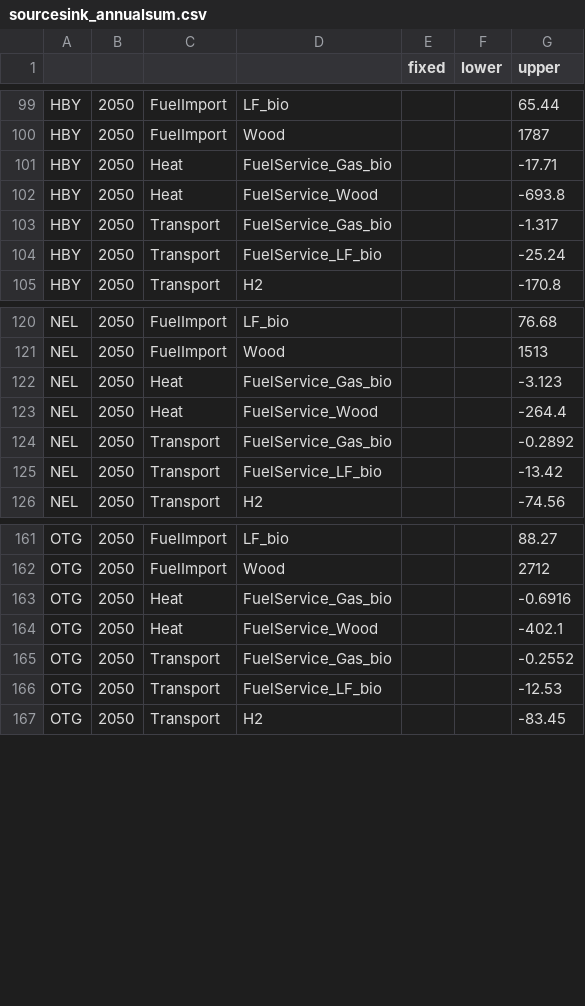
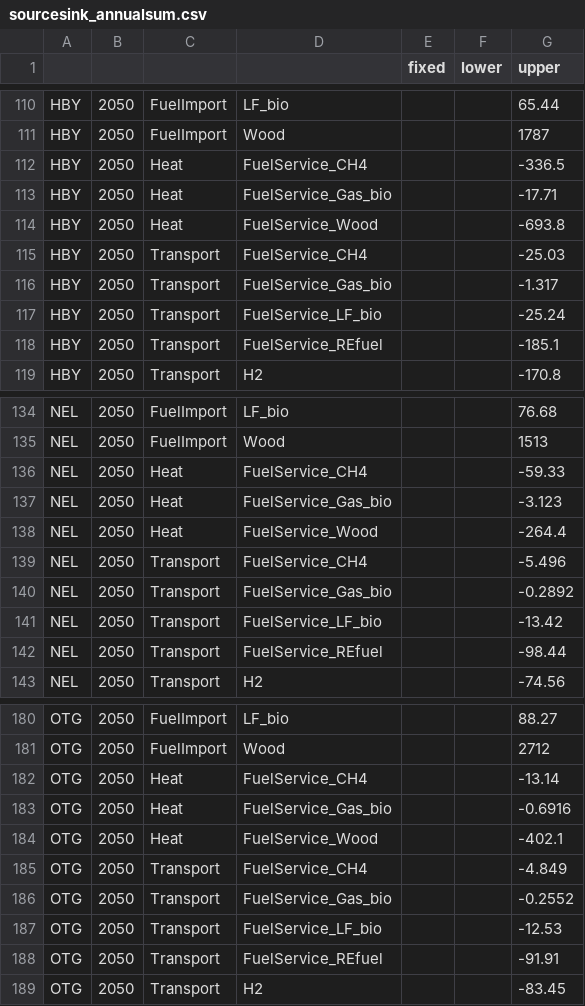
Before and after one commit to rafaella-git/REMix-NZ, a CSV file: remix_nz/project/GP-NT-ELEC-BIO-H2/nz_case_GP_MVP/data/sourcesink_annualsum.csv, drawn as a sheet; only a part is shown, gaps mark what is left out; the diff covers the shown part only.

```diff
--- a/remix_nz/project/GP-NT-ELEC-BIO-H2/nz_case_GP_MVP/data/sourcesink_annualsum.csv
+++ b/remix_nz/project/GP-NT-ELEC-BIO-H2/nz_case_GP_MVP/data/sourcesink_annualsum.csv
@@ -100,6 +111,9 @@ HBY,2050,FuelImport,LF_bio,,,65.44
 HBY,2050,FuelImport,Wood,,,1787
+HBY,2050,Heat,FuelService_CH4,,,-336.5
 HBY,2050,Heat,FuelService_Gas_bio,,,-17.71
 HBY,2050,Heat,FuelService_Wood,,,-693.8
+HBY,2050,Transport,FuelService_CH4,,,-25.03
 HBY,2050,Transport,FuelService_Gas_bio,,,-1.317
 HBY,2050,Transport,FuelService_LF_bio,,,-25.24
+HBY,2050,Transport,FuelService_REfuel,,,-185.1
 HBY,2050,Transport,H2,,,-170.8
@@ -121,6 +135,9 @@ NEL,2050,FuelImport,LF_bio,,,76.68
 NEL,2050,FuelImport,Wood,,,1513
+NEL,2050,Heat,FuelService_CH4,,,-59.33
 NEL,2050,Heat,FuelService_Gas_bio,,,-3.123
 NEL,2050,Heat,FuelService_Wood,,,-264.4
+NEL,2050,Transport,FuelService_CH4,,,-5.496
 NEL,2050,Transport,FuelService_Gas_bio,,,-0.2892
 NEL,2050,Transport,FuelService_LF_bio,,,-13.42
+NEL,2050,Transport,FuelService_REfuel,,,-98.44
 NEL,2050,Transport,H2,,,-74.56
@@ -162,6 +181,9 @@ OTG,2050,FuelImport,LF_bio,,,88.27
 OTG,2050,FuelImport,Wood,,,2712
+OTG,2050,Heat,FuelService_CH4,,,-13.14
 OTG,2050,Heat,FuelService_Gas_bio,,,-0.6916
 OTG,2050,Heat,FuelService_Wood,,,-402.1
+OTG,2050,Transport,FuelService_CH4,,,-4.849
 OTG,2050,Transport,FuelService_Gas_bio,,,-0.2552
 OTG,2050,Transport,FuelService_LF_bio,,,-12.53
+OTG,2050,Transport,FuelService_REfuel,,,-91.91
 OTG,2050,Transport,H2,,,-83.45
```
Also changed, not shown: 20 added rows elsewhere in this file, remix_nz/project/GP-NT-ELEC-BIO-H2/nz_case_GP_MVP/data/set_activities.csv, remix_nz/project/GP-NT-ELEC-BIO-H2/nz_case_GP_MVP/data/set_commodities.csv, 18 other files.
